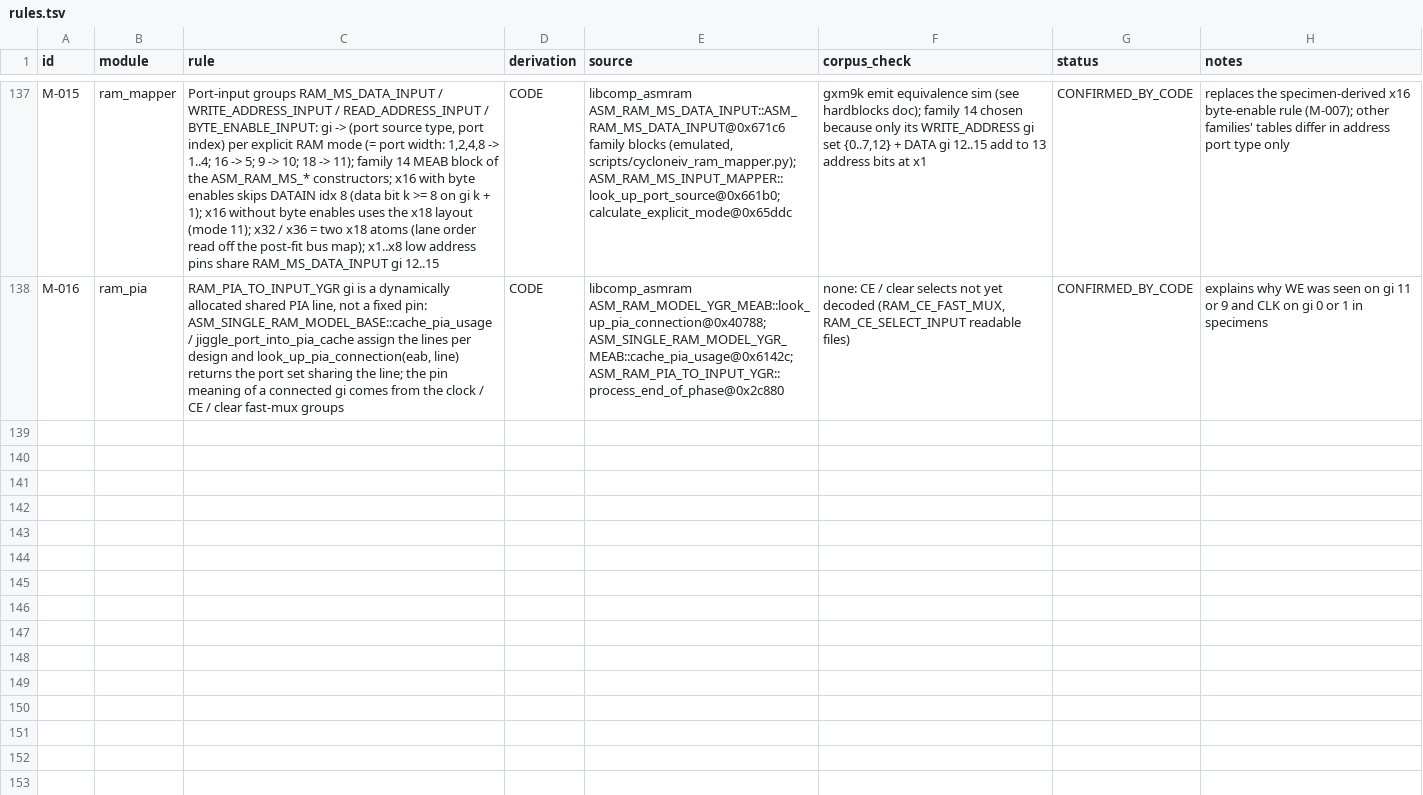
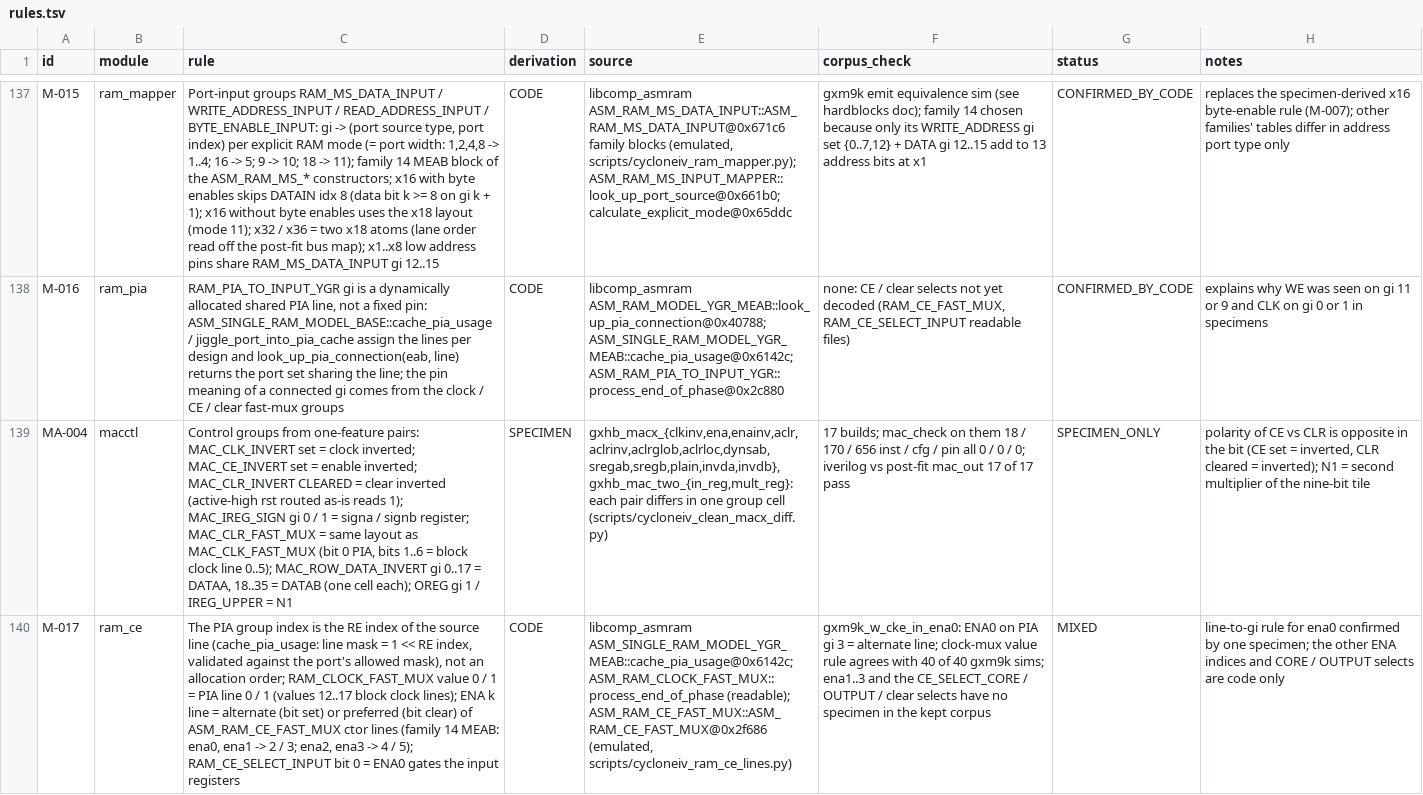
Before and after one commit to awtoau/pluribus, a TSV file: reference/rules.tsv, drawn as a sheet; only a part is shown, gaps mark what is left out; the diff covers the shown part only; the diff names each change by its address in the sheet, - before the commit and + after, or states it on an @@ line.

```diff
--- a/reference/rules.tsv
+++ b/reference/rules.tsv
+row 139: MA-004 | macctl | Control groups from one-feature pairs: MAC_CLK_INVERT set = clock inverted; MAC_CE_INVERT set = enable inverted; MAC_CLR_INVERT CLEARED = clear inverted (active-high rst routed as-is reads 1); MAC_IREG_SIGN gi 0 / 1 = signa / signb register; MAC_CLR_FAST_MUX = same layout as MAC_CLK_FAST_MUX (bit 0 PIA, bits 1..6 = block clock line 0..5); MAC_ROW_DATA_INVERT gi 0..17 = DATAA, 18..35 = DATAB (one cell each); OREG gi 1 / IREG_UPPER = N1 | SPECIMEN | gxhb_macx_{clkinv,ena,enainv,aclr,aclrinv,aclrglob,aclrloc,dynsab,sregab,sregb,plain,invda,invdb}, gxhb_mac_two_{in_reg,mult_reg}: each pair differs in one group cell (scripts/cycloneiv_clean_macx_diff.py) | 17 builds; mac_check on them 18 / 170 / 656 inst / cfg / pin all 0 / 0 / 0; iverilog vs post-fit mac_out 17 of 17 pass | SPECIMEN_ONLY | polarity of CE vs CLR is opposite in the bit (CE set = inverted, CLR cleared = inverted); N1 = second multiplier of the nine-bit tile
+row 140: M-017 | ram_ce | The PIA group index is the RE index of the source line (cache_pia_usage: line mask = 1 << RE index, validated against the port's allowed mask), not an allocation order; RAM_CLOCK_FAST_MUX value 0 / 1 = PIA line 0 / 1 (values 12..17 block clock lines); ENA k line = alternate (bit set) or preferred (bit clear) of ASM_RAM_CE_FAST_MUX ctor lines (family 14 MEAB: ena0, ena1 -> 2 / 3; ena2, ena3 -> 4 / 5); RAM_CE_SELECT_INPUT bit 0 = ENA0 gates the input registers | CODE | libcomp_asmram ASM_SINGLE_RAM_MODEL_YGR_MEAB::cache_pia_usage@0x6142c; ASM_RAM_CLOCK_FAST_MUX::process_end_of_phase (readable); ASM_RAM_CE_FAST_MUX::ASM_RAM_CE_FAST_MUX@0x2f686 (emulated, scripts/cycloneiv_ram_ce_lines.py) | gxm9k_w_cke_in_ena0: ENA0 on PIA gi 3 = alternate line; clock-mux value rule agrees with 40 of 40 gxm9k sims; ena1..3 and the CE_SELECT_CORE / OUTPUT / clear selects have no specimen in the kept corpus | MIXED | line-to-gi rule for ena0 confirmed by one specimen; the other ENA indices and CORE / OUTPUT selects are code only
```
Also changed, not shown: 1 added row and 3 edited cells elsewhere in this file, 5 other files.
